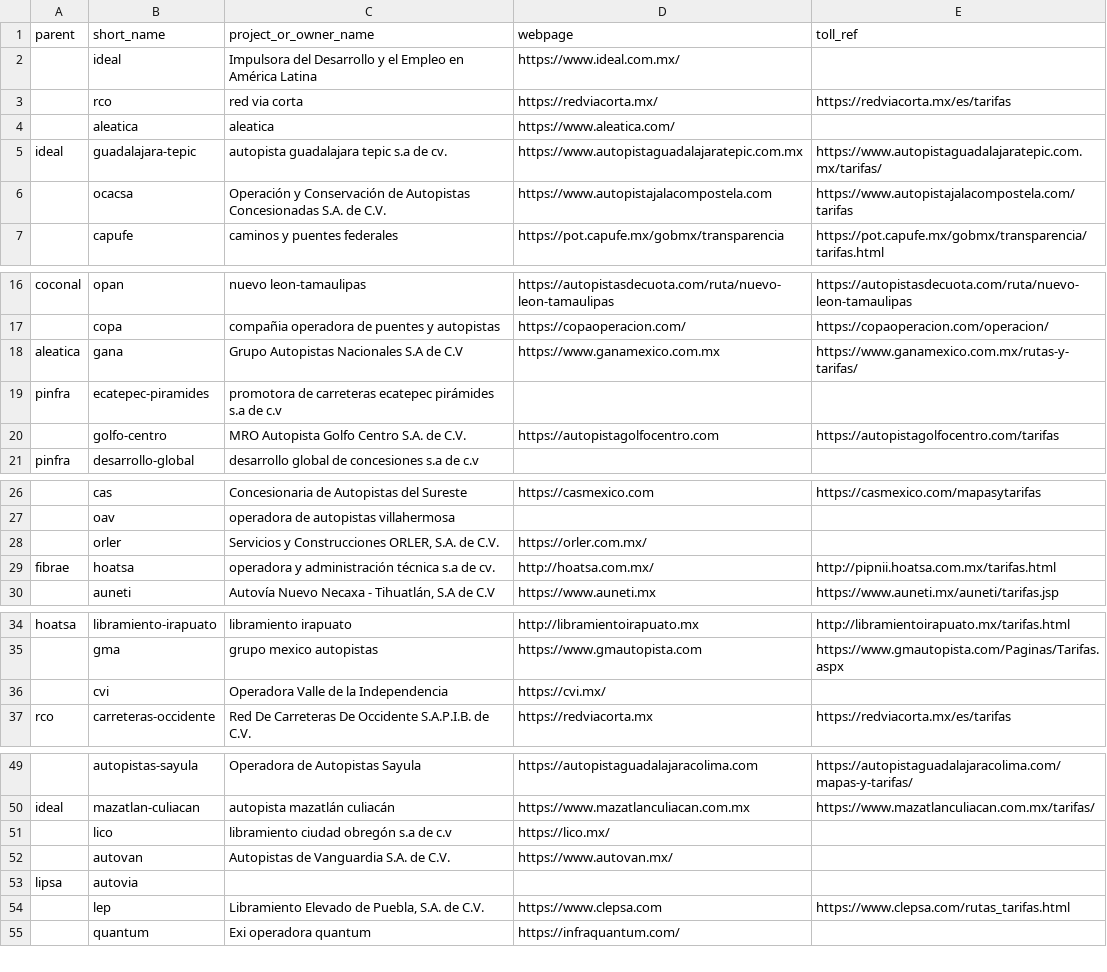
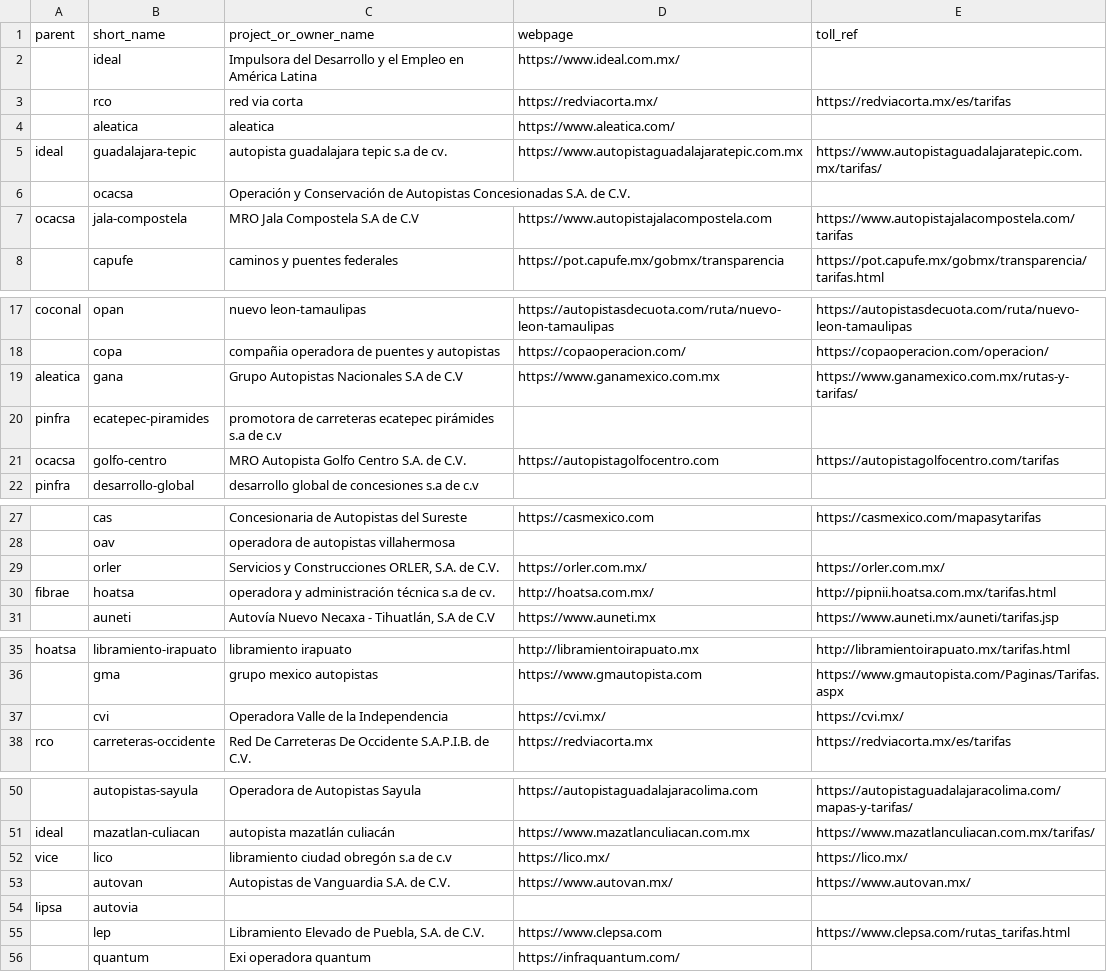
Before and after one commit to elaeon/tollbooth_etc_mx, a CSV file: data/tables/area_operators_mx.csv, drawn as a sheet; only a part is shown, gaps mark what is left out; the diff covers the shown part only.

```diff
--- a/data/tables/area_operators_mx.csv
+++ b/data/tables/area_operators_mx.csv
@@ -5,3 +5,4 @@
 "ideal"|"guadalajara-tepic"|"autopista guadalajara tepic s.a de cv."|"https://www.autopistaguadalajaratepic.com.mx"|"https://www.autopistaguadalajaratepic.com.mx/tarifas/"
-|"ocacsa"|"Operación y Conservación de Autopistas Concesionadas S.A. de C.V."|"https://www.autopistajalacompostela.com"|"https://www.autopistajalacompostela.com/tarifas"
+|"ocacsa"|"Operación y Conservación de Autopistas Concesionadas S.A. de C.V."||
+"ocacsa"|"jala-compostela"|"MRO Jala Compostela S.A de C.V"|"https://www.autopistajalacompostela.com"|"https://www.autopistajalacompostela.com/tarifas"
 |"capufe"|"caminos y puentes federales"|"https://pot.capufe.mx/gobmx/transparencia"|"https://pot.capufe.mx/gobmx/transparencia/tarifas.html"
@@ -19,3 +20,3 @@
 "pinfra"|"ecatepec-piramides"|"promotora de carreteras ecatepec pirámides s.a de c.v"||
-|"golfo-centro"|"MRO Autopista Golfo Centro S.A. de C.V."|"https://autopistagolfocentro.com"|"https://autopistagolfocentro.com/tarifas"
+"ocacsa"|"golfo-centro"|"MRO Autopista Golfo Centro S.A. de C.V."|"https://autopistagolfocentro.com"|"https://autopistagolfocentro.com/tarifas"
 "pinfra"|"desarrollo-global"|"desarrollo global de concesiones s.a de c.v"||
@@ -27,3 +28,3 @@
 |"oav"|"operadora de autopistas villahermosa"||
-|"orler"|"Servicios y Construcciones ORLER, S.A. de C.V."|"https://orler.com.mx/"|
+|"orler"|"Servicios y Construcciones ORLER, S.A. de C.V."|"https://orler.com.mx/"|"https://orler.com.mx/"
 "fibrae"|"hoatsa"|"operadora y administración técnica s.a de cv."|"http://hoatsa.com.mx/"|"http://pipnii.hoatsa.com.mx/tarifas.html"
@@ -35,3 +36,3 @@
 |"gma"|"grupo mexico autopistas"|"https://www.gmautopista.com"|"https://www.gmautopista.com/Paginas/Tarifas.aspx"
-|"cvi"|"Operadora Valle de la Independencia "|"https://cvi.mx/"|
+|"cvi"|"Operadora Valle de la Independencia "|"https://cvi.mx/"|"https://cvi.mx/"
 "rco"|"carreteras-occidente"|"Red De Carreteras De Occidente S.A.P.I.B. de C.V."|"https://redviacorta.mx"|"https://redviacorta.mx/es/tarifas"
@@ -50,4 +51,4 @@
 "ideal"|"mazatlan-culiacan"|"autopista mazatlán culiacán"|"https://www.mazatlanculiacan.com.mx"|"https://www.mazatlanculiacan.com.mx/tarifas/"
-|"lico"|"libramiento ciudad obregón s.a de c.v "|"https://lico.mx/"|
-|"autovan"|"Autopistas de Vanguardia S.A. de C.V."|"https://www.autovan.mx/"|
+"vice"|"lico"|"libramiento ciudad obregón s.a de c.v "|"https://lico.mx/"|"https://lico.mx/"
+|"autovan"|"Autopistas de Vanguardia S.A. de C.V."|"https://www.autovan.mx/"|"https://www.autovan.mx/"
 "lipsa"|"autovia"|||
```
Also changed, not shown: 2 edited cells elsewhere in this file, data/tables/2025/tb_stretch_id_patch.csv.
